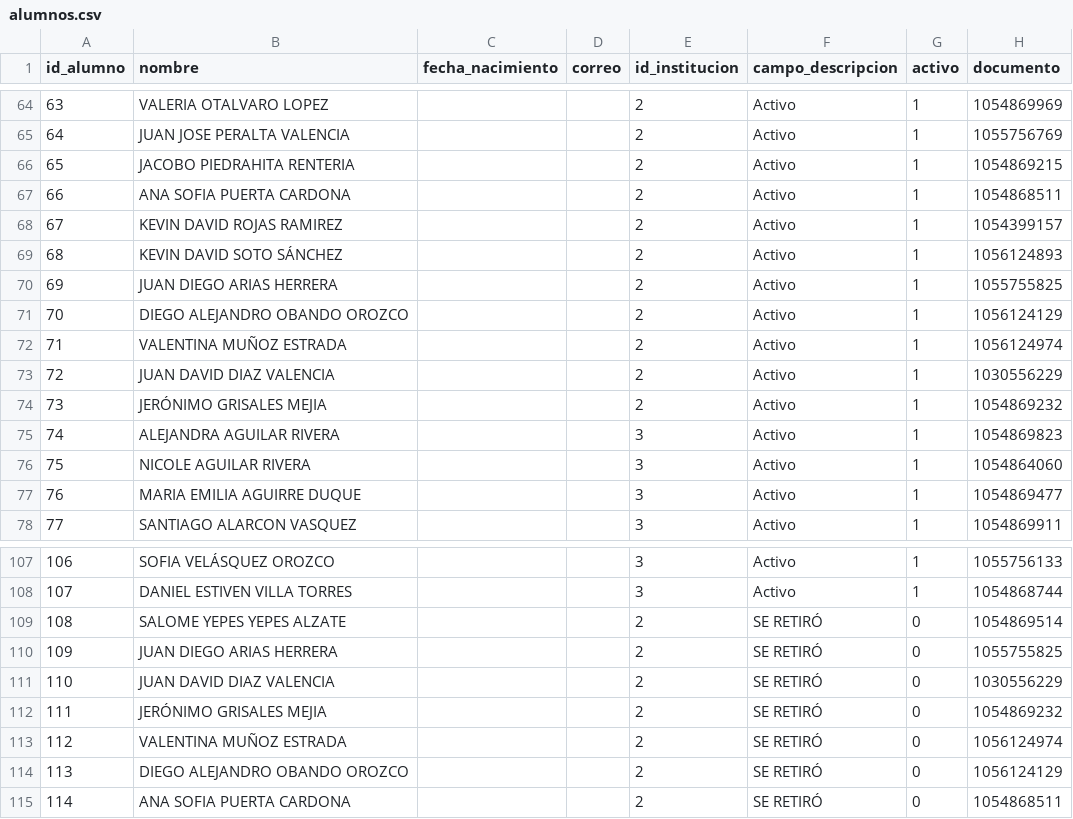
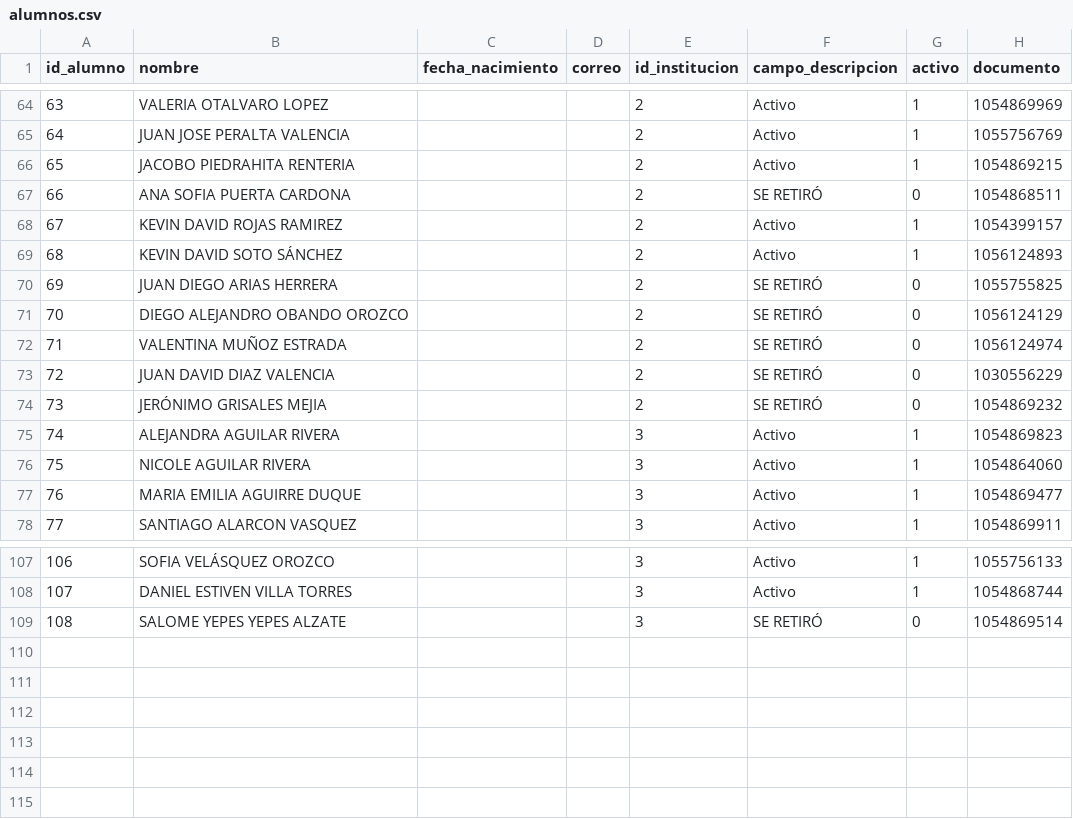
Before and after one commit to gambittrading/gambittrading.github.io, a CSV file: data/alumnos.csv, drawn as a sheet; only a part is shown, gaps mark what is left out.

```diff
--- a/data/alumnos.csv
+++ b/data/alumnos.csv
@@ -66,10 +66,10 @@ id_alumno,nombre,fecha_nacimiento,correo,id_institucion,campo_descripcion,activo
 65,JACOBO  PIEDRAHITA RENTERIA,,,2,Activo,1,1054869215
-66,ANA SOFIA PUERTA CARDONA,,,2,Activo,1,1054868511
+66,ANA SOFIA PUERTA CARDONA,,,2,SE RETIRÓ,0,1054868511
 67,KEVIN DAVID ROJAS RAMIREZ,,,2,Activo,1,1054399157
 68,KEVIN DAVID SOTO SÁNCHEZ,,,2,Activo,1,1056124893
-69,JUAN DIEGO ARIAS HERRERA,,,2,Activo,1,1055755825
-70,DIEGO ALEJANDRO OBANDO OROZCO,,,2,Activo,1,1056124129
-71,VALENTINA  MUÑOZ ESTRADA,,,2,Activo,1,1056124974
-72,JUAN DAVID DIAZ VALENCIA,,,2,Activo,1,1030556229
-73,JERÓNIMO  GRISALES MEJIA,,,2,Activo,1,1054869232
+69,JUAN DIEGO ARIAS HERRERA,,,2,SE RETIRÓ,0,1055755825
+70,DIEGO ALEJANDRO OBANDO OROZCO,,,2,SE RETIRÓ,0,1056124129
+71,VALENTINA  MUÑOZ ESTRADA,,,2,SE RETIRÓ,0,1056124974
+72,JUAN DAVID DIAZ VALENCIA,,,2,SE RETIRÓ,0,1030556229
+73,JERÓNIMO  GRISALES MEJIA,,,2,SE RETIRÓ,0,1054869232
 74,ALEJANDRA  AGUILAR RIVERA,,,3,Activo,1,1054869823
@@ -108,8 +108,2 @@ id_alumno,nombre,fecha_nacimiento,correo,id_institucion,campo_descripcion,activo
 107,DANIEL ESTIVEN VILLA TORRES,,,3,Activo,1,1054868744
-108,SALOME YEPES YEPES ALZATE,,,2,SE RETIRÓ,0,1054869514
-109,JUAN DIEGO ARIAS HERRERA,,,2,SE RETIRÓ,0,1055755825
-110,JUAN DAVID DIAZ VALENCIA,,,2,SE RETIRÓ,0,1030556229
-111,JERÓNIMO  GRISALES MEJIA,,,2,SE RETIRÓ,0,1054869232
-112,VALENTINA  MUÑOZ ESTRADA,,,2,SE RETIRÓ,0,1056124974
-113,DIEGO ALEJANDRO OBANDO OROZCO,,,2,SE RETIRÓ,0,1056124129
-114,ANA SOFIA PUERTA CARDONA,,,2,SE RETIRÓ,0,1054868511
+108,SALOME YEPES YEPES ALZATE,,,3,SE RETIRÓ,0,1054869514
```
Also changed, not shown: data/alumnos_materias.csv, data/profesores.csv, 3 other files.
